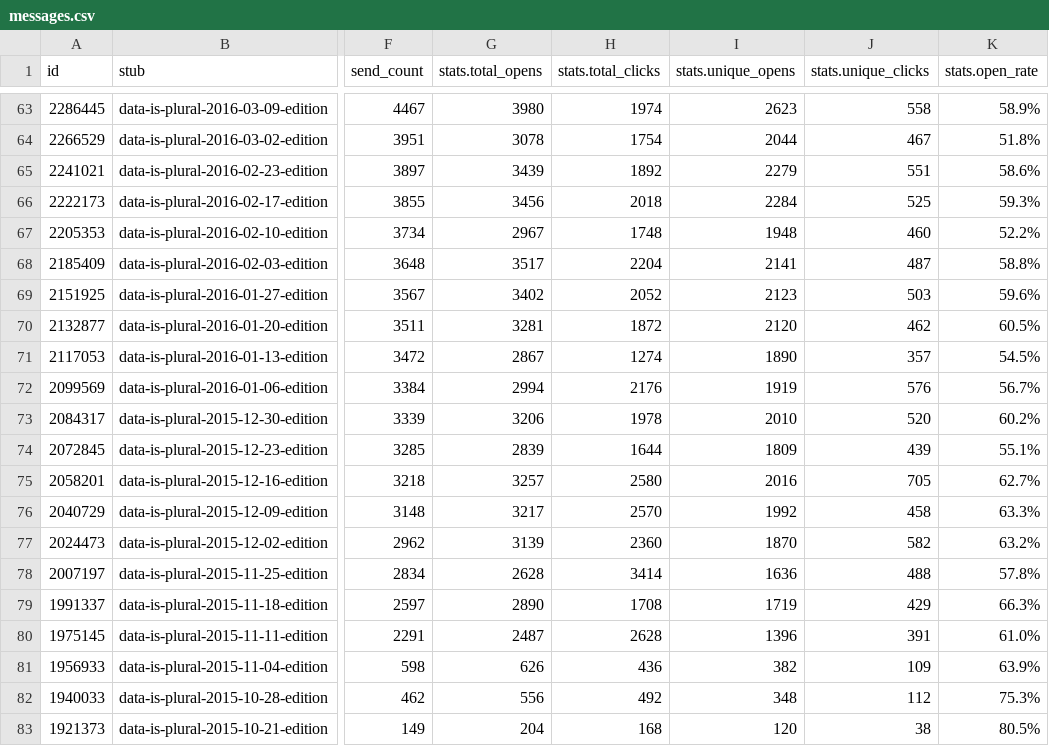
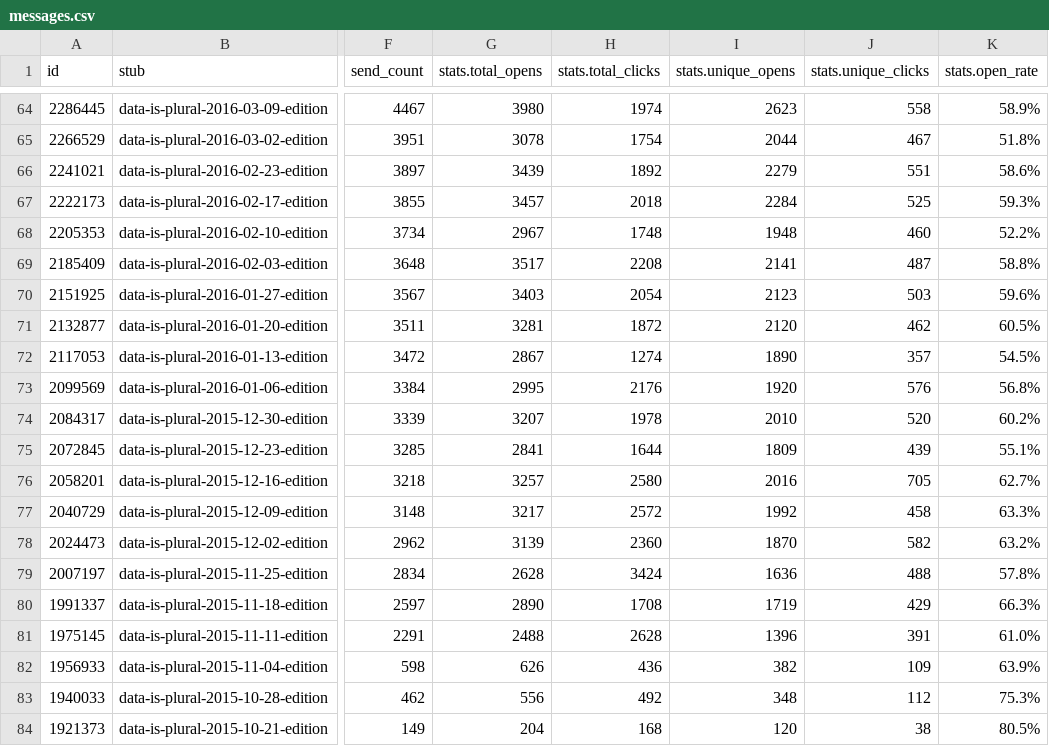
Before and after one commit to data-is-plural/newsletter-stats, a CSV file: data/messages.csv, drawn as a sheet; only a part is shown, gaps mark what is left out; addresses are those after the commit; the diff covers the shown part only; the diff names each change by its address in the sheet, - before the commit and + after, or states it on an @@ line.

```diff
--- a/data/messages.csv
+++ b/data/messages.csv
-G67 (stats.total_opens): 3456
+G67 (stats.total_opens): 3457
-H69 (stats.total_clicks): 2204
+H69 (stats.total_clicks): 2208
-G70 (stats.total_opens): 3402
+G70 (stats.total_opens): 3403
-H70 (stats.total_clicks): 2052
+H70 (stats.total_clicks): 2054
-G73 (stats.total_opens): 2994
+G73 (stats.total_opens): 2995
-I73 (stats.unique_opens): 1919
+I73 (stats.unique_opens): 1920
-K73 (stats.open_rate): 56.7%
+K73 (stats.open_rate): 56.8%
-G74 (stats.total_opens): 3206
+G74 (stats.total_opens): 3207
-G75 (stats.total_opens): 2839
+G75 (stats.total_opens): 2841
-H77 (stats.total_clicks): 2570
+H77 (stats.total_clicks): 2572
-H79 (stats.total_clicks): 3414
+H79 (stats.total_clicks): 3424
-G81 (stats.total_opens): 2487
+G81 (stats.total_opens): 2488
```
Also changed, not shown: 1 added row and 121 edited cells elsewhere in this file, 3 other files.
